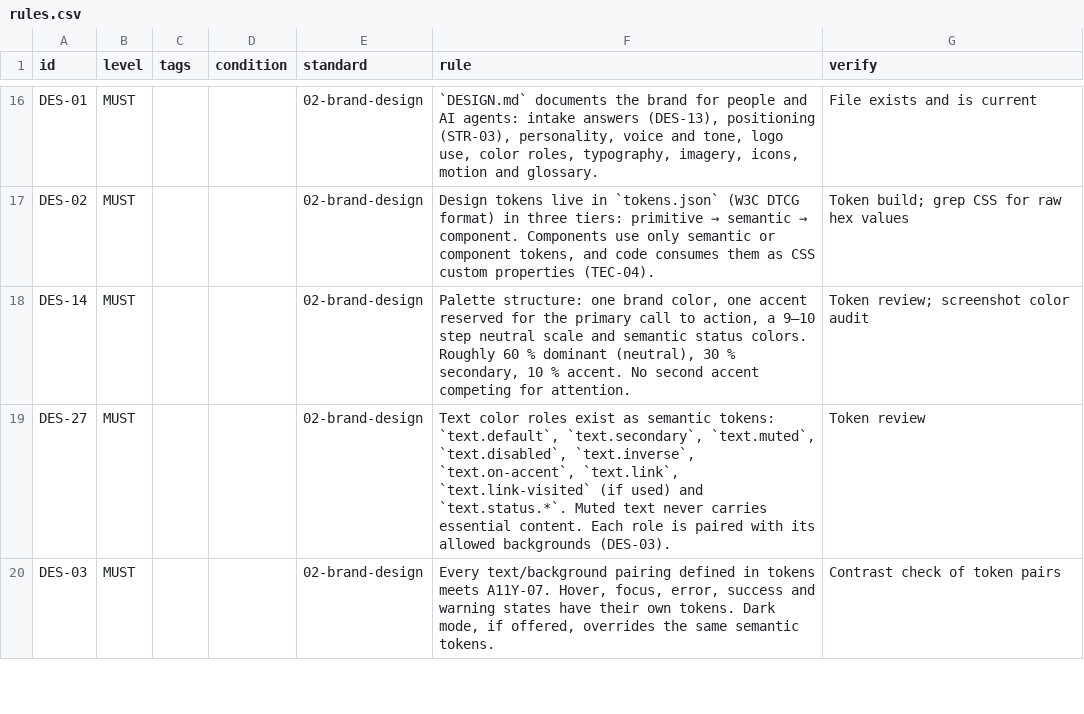
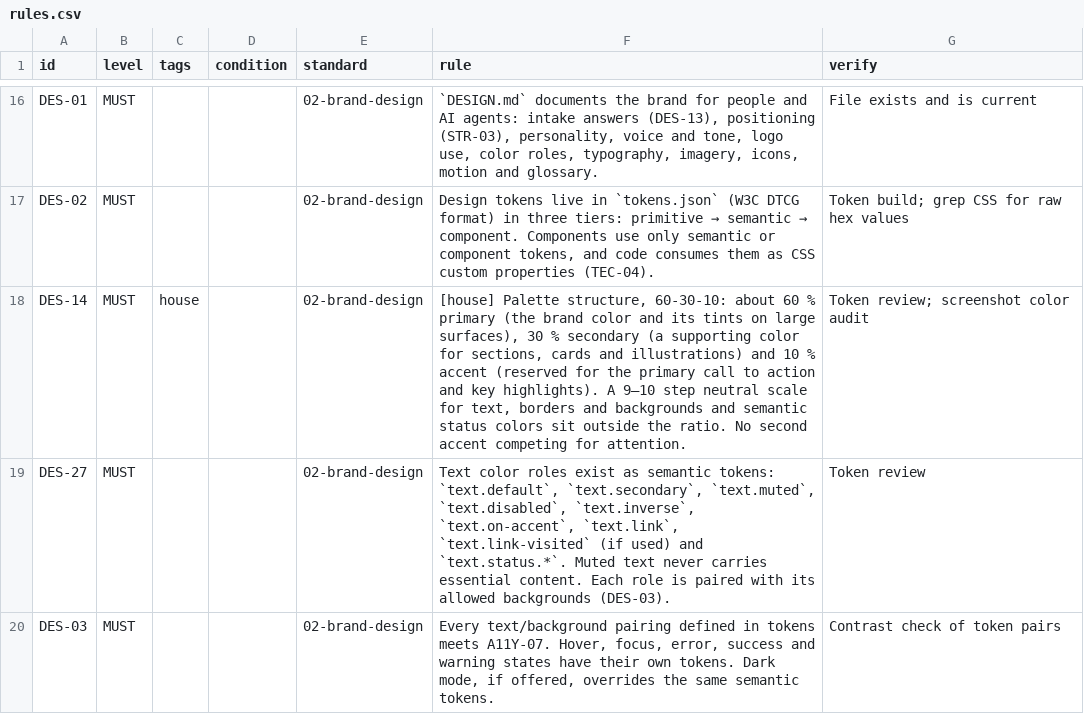
Before and after one commit to invictusManus/project_webdesign, a CSV file: rules.csv, drawn as a sheet; only a part is shown, gaps mark what is left out.

```diff
--- a/rules.csv
+++ b/rules.csv
@@ -17,3 +17,3 @@ DES-01,MUST,,,02-brand-design,"`DESIGN.md` documents the brand for people and AI
 DES-02,MUST,,,02-brand-design,"Design tokens live in `tokens.json` (W3C DTCG format) in three tiers: primitive → semantic → component. Components use only semantic or component tokens, and code consumes them as CSS custom properties (TEC-04).",Token build; grep CSS for raw hex values
-DES-14,MUST,,,02-brand-design,"Palette structure: one brand color, one accent reserved for the primary call to action, a 9–10 step neutral scale and semantic status colors. Roughly 60 % dominant (neutral), 30 % secondary, 10 % accent. No second accent competing for attention.",Token review; screenshot color audit
+DES-14,MUST,house,,02-brand-design,"[house] Palette structure, 60-30-10: about 60 % primary (the brand color and its tints on large surfaces), 30 % secondary (a supporting color for sections, cards and illustrations) and 10 % accent (reserved for the primary call to action and key highlights). A 9–10 step neutral scale for text, borders and backgrounds and semantic status colors sit outside the ratio. No second accent competing for attention.",Token review; screenshot color audit
 DES-27,MUST,,,02-brand-design,"Text color roles exist as semantic tokens: `text.default`, `text.secondary`, `text.muted`, `text.disabled`, `text.inverse`, `text.on-accent`, `text.link`, `text.link-visited` (if used) and `text.status.*`. Muted text never carries essential content. Each role is paired with its allowed backgrounds (DES-03).",Token review
```
Also changed, not shown: 2 other files.
